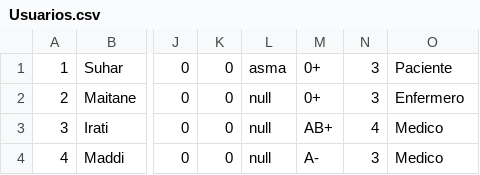
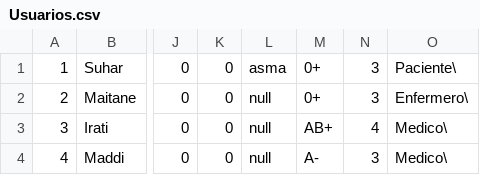
Before and after one commit to suhartx/Proyecto, a CSV file: Usuarios.csv, drawn as a sheet; only a part is shown, gaps mark what is left out; the diff names each change by its address in the sheet, - before the commit and + after, or states it on an @@ line.

```diff
--- a/Usuarios.csv
+++ b/Usuarios.csv
-O1: Paciente
+O1: Paciente\
-O2: Enfermero
+O2: Enfermero\
-O3:O4: Medico
+O3:O4: Medico\
```
Also changed, not shown: Medicamentos.csv, Procedimientos.csv, 6 other files.
